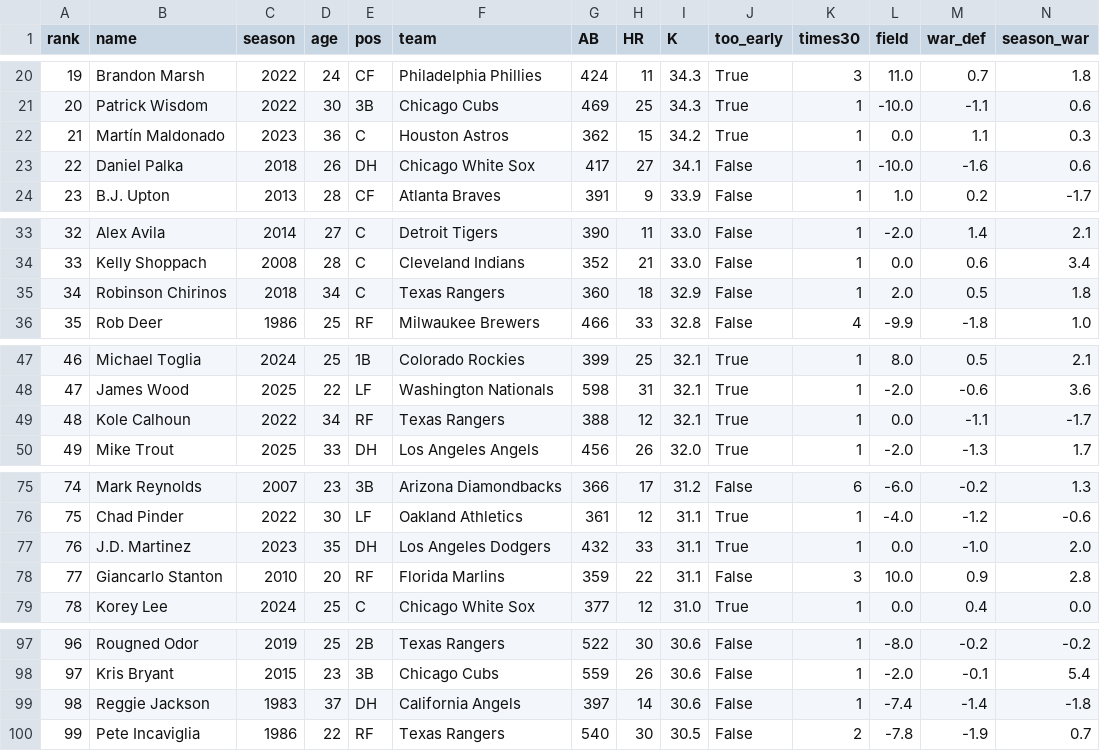
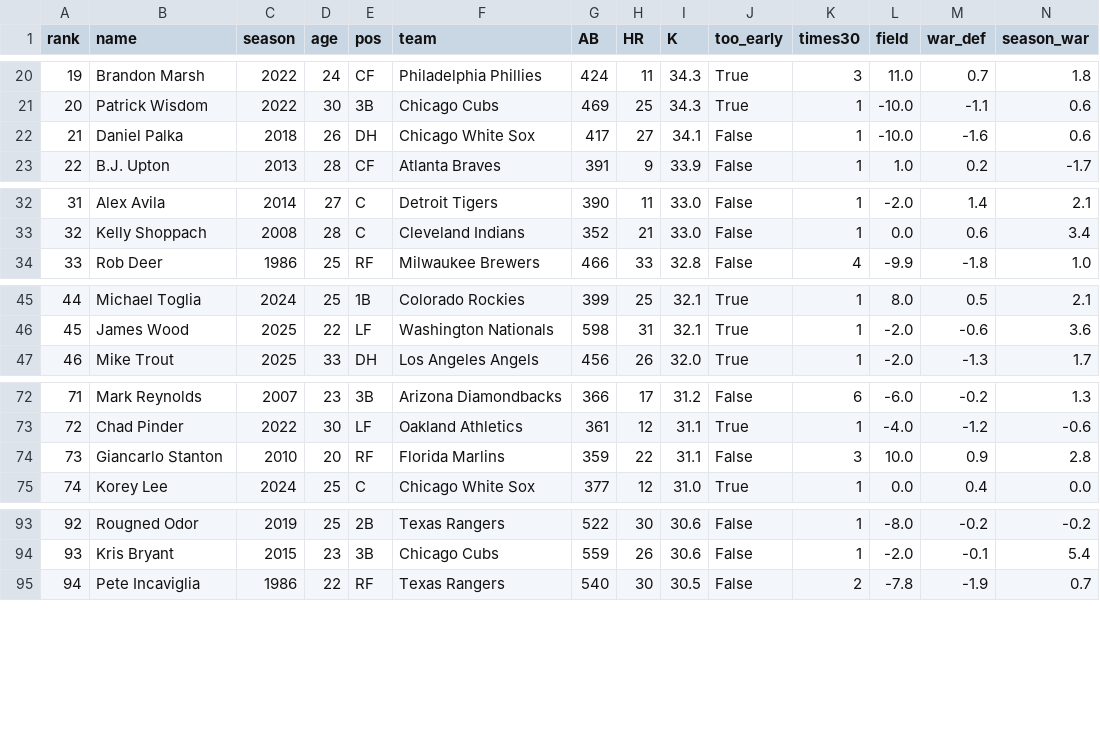
Before and after one commit to SoxStats/Sox-Stats, a CSV file: analysis/k30_comps.csv, drawn as a sheet; only a part is shown, gaps mark what is left out; removed rows and columns are numbered as before the commit, all else as after; rows hold the shown columns only; the diff covers the shown part only; the diff names each change by its address in the sheet, - before the commit and + after, or states it on an @@ line.

```diff
--- a/analysis/k30_comps.csv
+++ b/analysis/k30_comps.csv
-row 22: 21 | Martín Maldonado | 2023 | 36 | C | Houston Astros | 362 | 15 | 34.2 | True | 1 | 0.0 | 1.1 | 0.3
@@ column A (rank) renumbered from row 22 down @@
-row 35: 34 | Robinson Chirinos | 2018 | 34 | C | Texas Rangers | 360 | 18 | 32.9 | False | 1 | 2.0 | 0.5 | 1.8
-row 49: 48 | Kole Calhoun | 2022 | 34 | RF | Texas Rangers | 388 | 12 | 32.1 | True | 1 | 0.0 | -1.1 | -1.7
-row 77: 76 | J.D. Martinez | 2023 | 35 | DH | Los Angeles Dodgers | 432 | 33 | 31.1 | True | 1 | 0.0 | -1.0 | 2.0
-row 99: 98 | Reggie Jackson | 1983 | 37 | DH | California Angels | 397 | 14 | 30.6 | False | 1 | -7.4 | -1.4 | -1.8
```
Also changed, not shown: 1 removed row elsewhere in this file, 2 other files.
